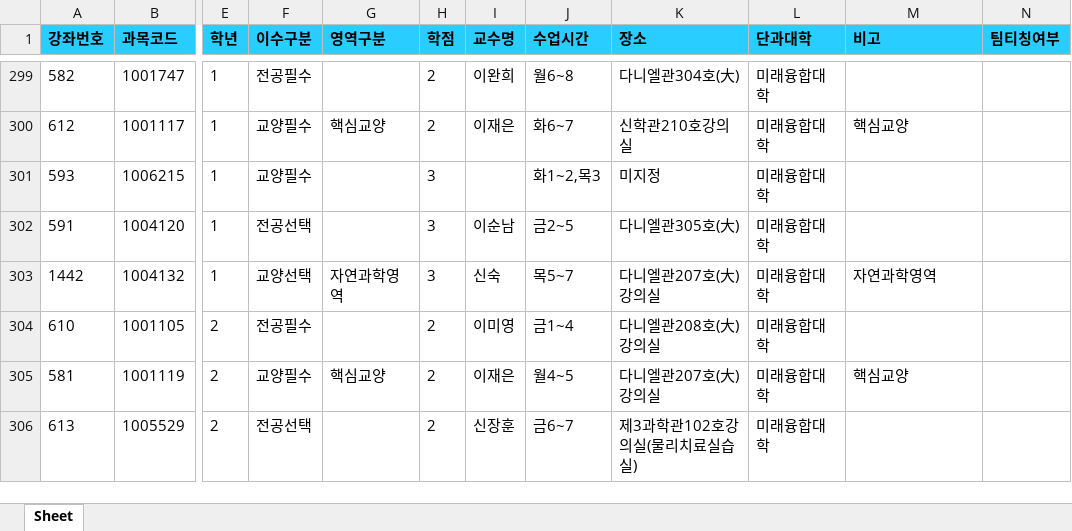
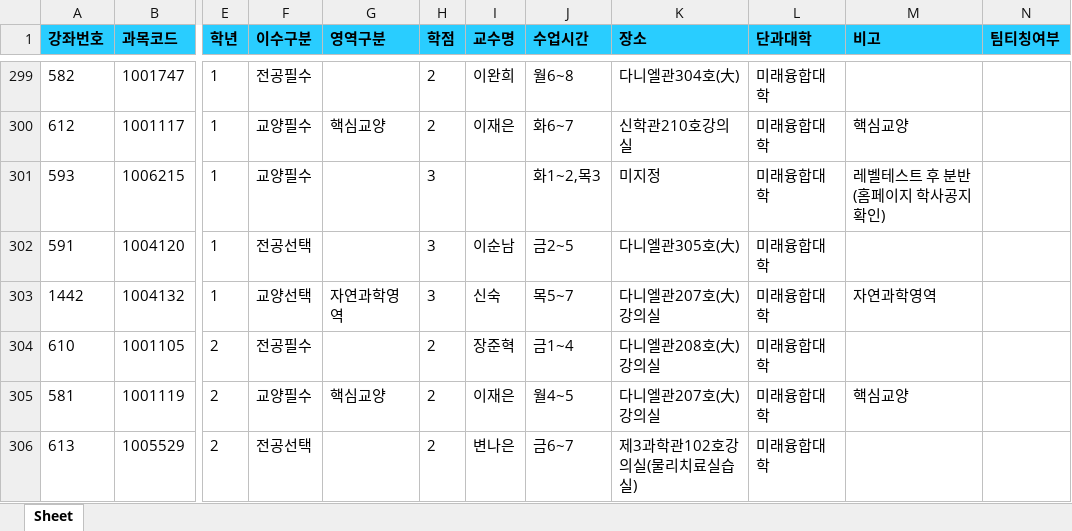
Before and after one commit to syu-kr/lecture.syu.kr-everytime, an Excel workbook: data/2025년 1학기 정규 시간표.xlsx, sheet Sheet, drawn as a sheet; only a part is shown, gaps mark what is left out; values as stored, in another font and other column widths than the file's, no borders; the diff covers the shown part only; the diff names each change by its address in the sheet, - before the commit and + after, or states it on an @@ line.

```diff
--- a/data/2025년 1학기 정규 시간표.xlsx (sheet Sheet)
+++ b/data/2025년 1학기 정규 시간표.xlsx (sheet Sheet)
-M301 (비고): (empty)
+M301 (비고): 레벨테스트 후 분반(홈페이지 학사공지 확인)
-I304 (교수명): 이미영
+I304 (교수명): 장준혁
-I306 (교수명): 신장훈
+I306 (교수명): 변나은
```
Also changed, not shown: 40 added rows, 7 removed rows and 207 edited cells elsewhere in this sheet, 1 other file.
